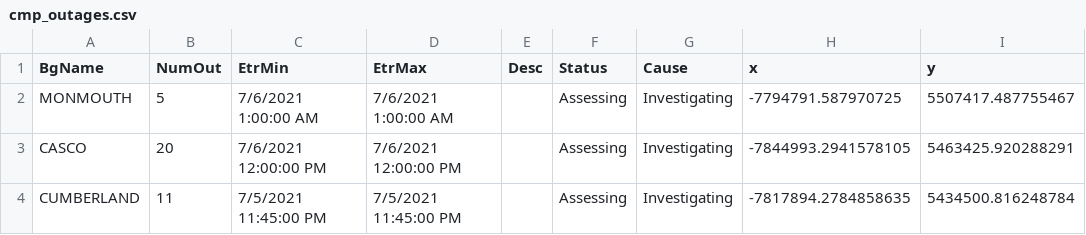
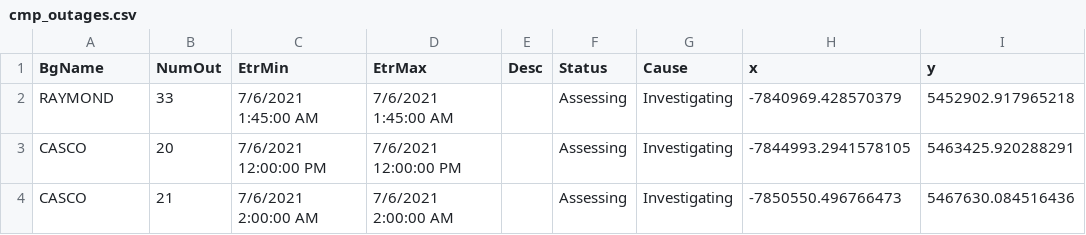
Before and after one commit to abkfenris/cmp-outages, a CSV file: cmp_outages.csv, drawn as a sheet; removed rows and columns are numbered as before the commit, all else as after; the diff names each change by its address in the sheet, - before the commit and + after, or states it on an @@ line.

```diff
--- a/cmp_outages.csv
+++ b/cmp_outages.csv
-row 2: MONMOUTH | 5 | 7/6/2021 1:00:00 AM | 7/6/2021 1:00:00 AM |  | Assessing | Investigating | -7794791.587970725 | 5507417.487755467
+row 2: RAYMOND | 33 | 7/6/2021 1:45:00 AM | 7/6/2021 1:45:00 AM |  | Assessing | Investigating | -7840969.428570379 | 5452902.917965218
-row 4: CUMBERLAND | 11 | 7/5/2021 11:45:00 PM | 7/5/2021 11:45:00 PM |  | Assessing | Investigating | -7817894.2784858635 | 5434500.816248784
+row 4: CASCO | 21 | 7/6/2021 2:00:00 AM | 7/6/2021 2:00:00 AM |  | Assessing | Investigating | -7850550.496766473 | 5467630.084516436
```
